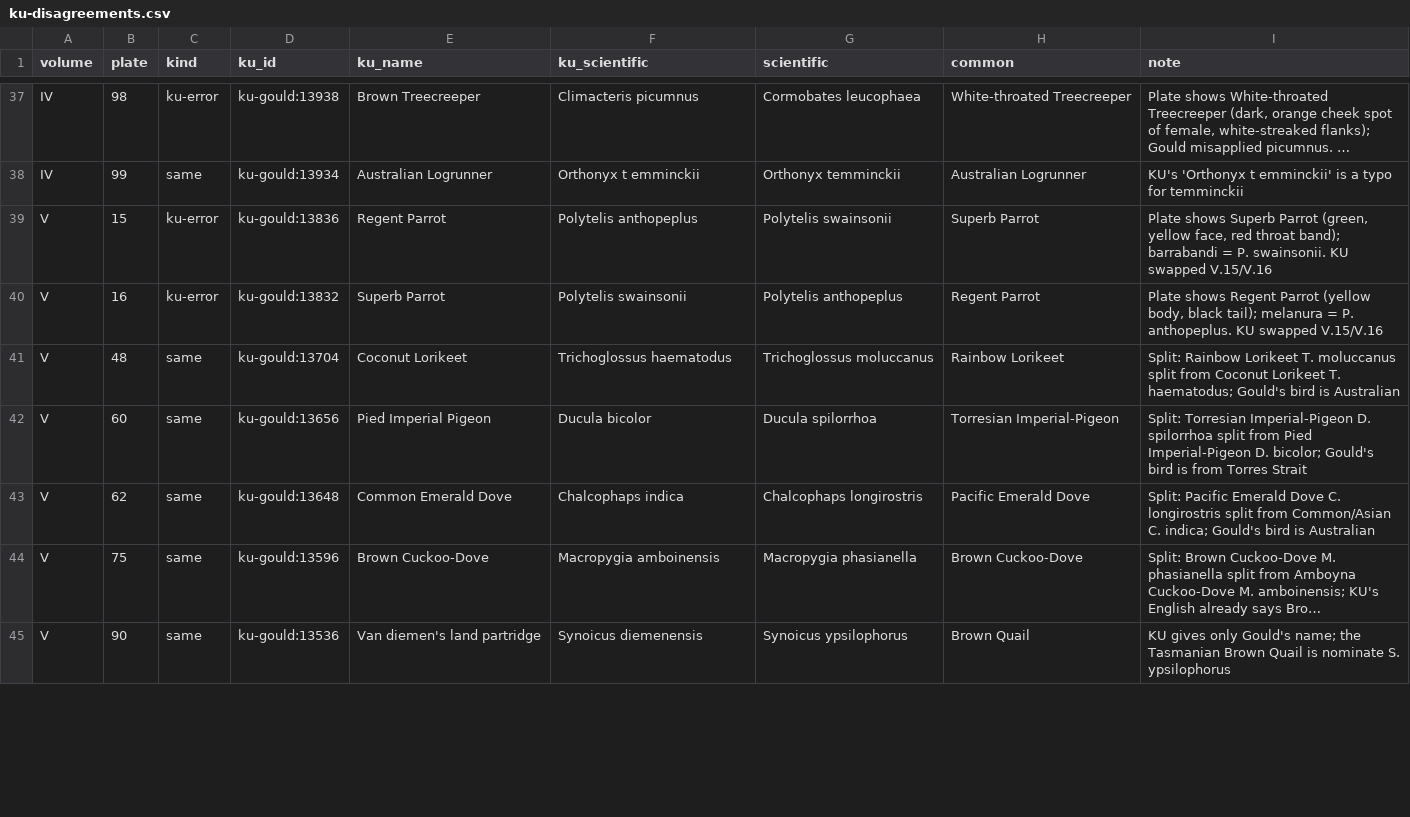
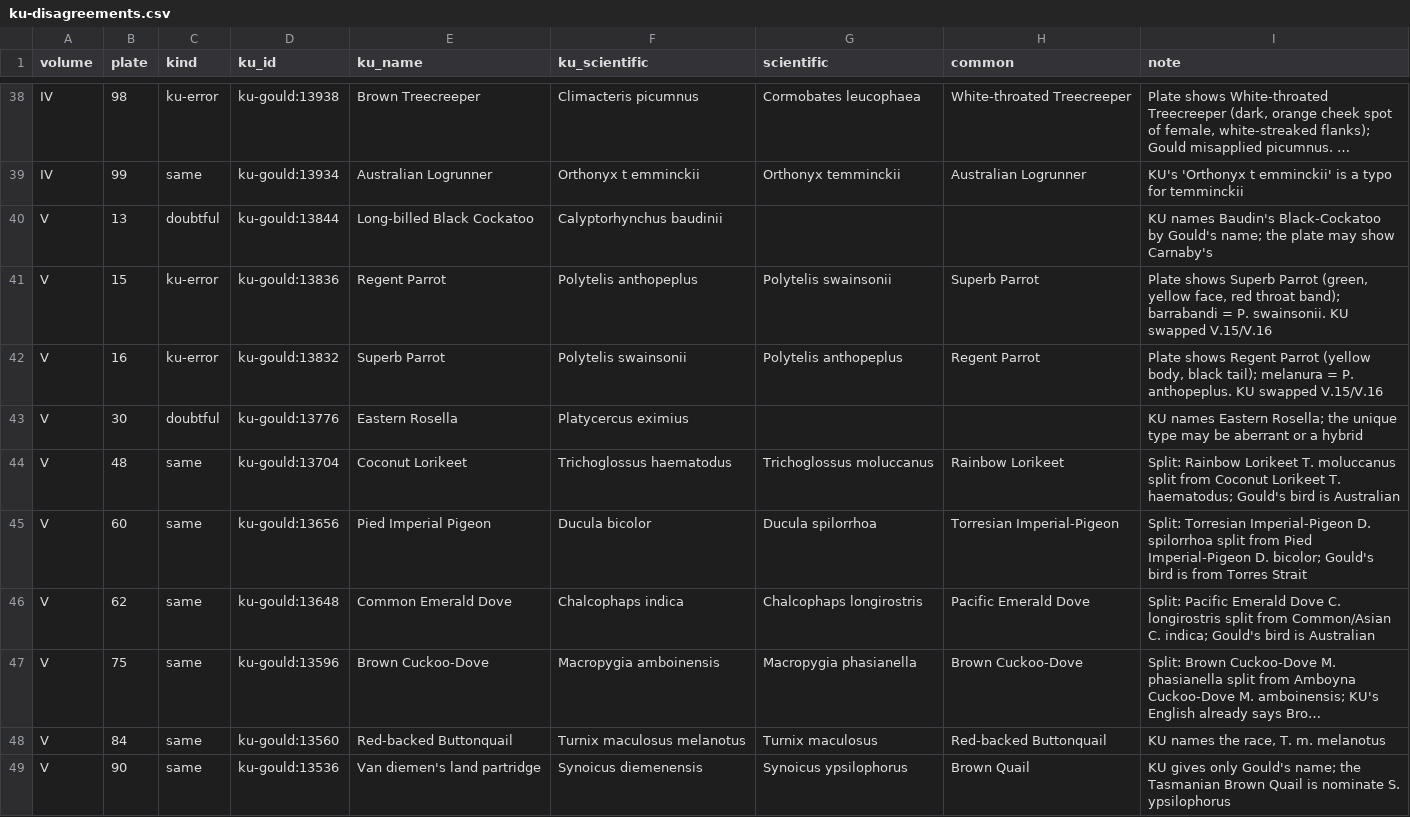
Before and after one commit to wr/historical-bird-plates, a CSV file: gould-australia/ku-disagreements.csv, drawn as a sheet; only a part is shown, gaps mark what is left out; long unchanged cells end in …; the diff covers the shown part only; the diff names each change by its address in the sheet, - before the commit and + after, or states it on an @@ line.

```diff
--- a/gould-australia/ku-disagreements.csv
+++ b/gould-australia/ku-disagreements.csv
+row 40: V | 13 | doubtful | ku-gould:13844 | Long-billed Black Cockatoo | Calyptorhynchus baudinii |  |  | KU names Baudin's Black-Cockatoo by Gould's name; the plate may show Carnaby's
+row 43: V | 30 | doubtful | ku-gould:13776 | Eastern Rosella | Platycercus eximius |  |  | KU names Eastern Rosella; the unique type may be aberrant or a hybrid
+row 48: V | 84 | same | ku-gould:13560 | Red-backed Buttonquail | Turnix maculosus melanotus | Turnix maculosus | Red-backed Buttonquail | KU names the race, T. m. melanotus
```
Also changed, not shown: 6 added rows and 17 edited cells elsewhere in this file, gould-asia/ku-disagreements.csv, gould-asia/species.csv, 6 other files.
